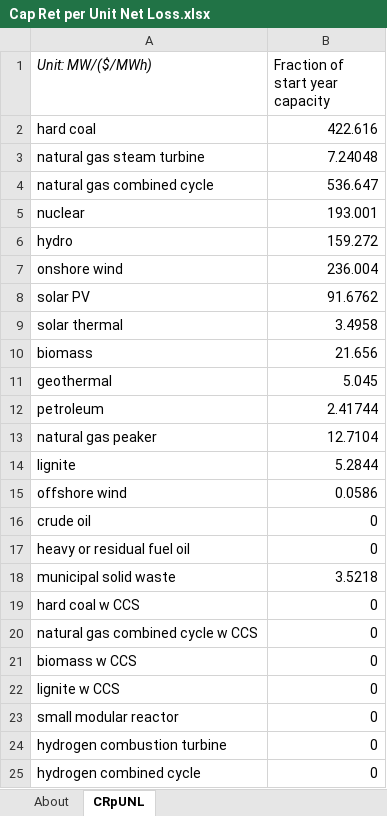
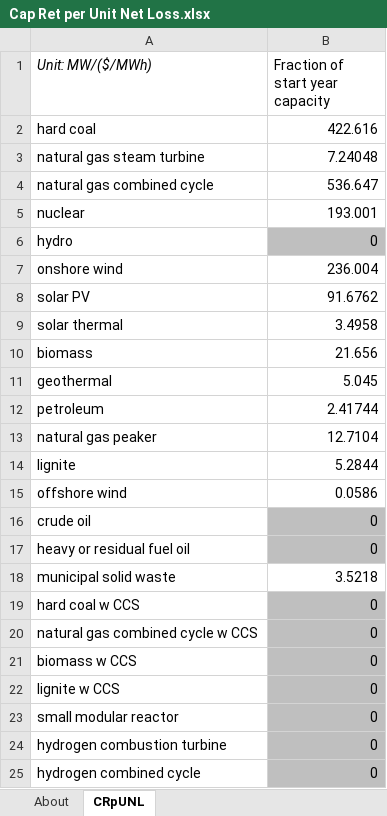
Before and after one commit to EnergyInnovation/eps-arkansas, an Excel workbook: InputData/elec/CRpUNL/Cap Ret per Unit Net Loss.xlsx, sheet CRpUNL, drawn as a sheet; values as stored, in another font and other column widths than the file's, no borders; the diff names each change by its address in the sheet, - before the commit and + after, or states it on an @@ line.

```diff
--- a/InputData/elec/CRpUNL/Cap Ret per Unit Net Loss.xlsx (sheet CRpUNL)
+++ b/InputData/elec/CRpUNL/Cap Ret per Unit Net Loss.xlsx (sheet CRpUNL)
-B6 (Fraction of start year capacity): 159.272
+B6 (Fraction of start year capacity): 0
-B6 fill: none
+B6 fill: #BFBFBF
-B16:B17 fill: none
+B16:B17 fill: #BFBFBF
-B19:B25 fill: none
+B19:B25 fill: #BFBFBF
```
Also changed, not shown: sheet About, InputData/trans/TTLE/Transportation Technology Logit Exponents.xlsx, 3 other files.
